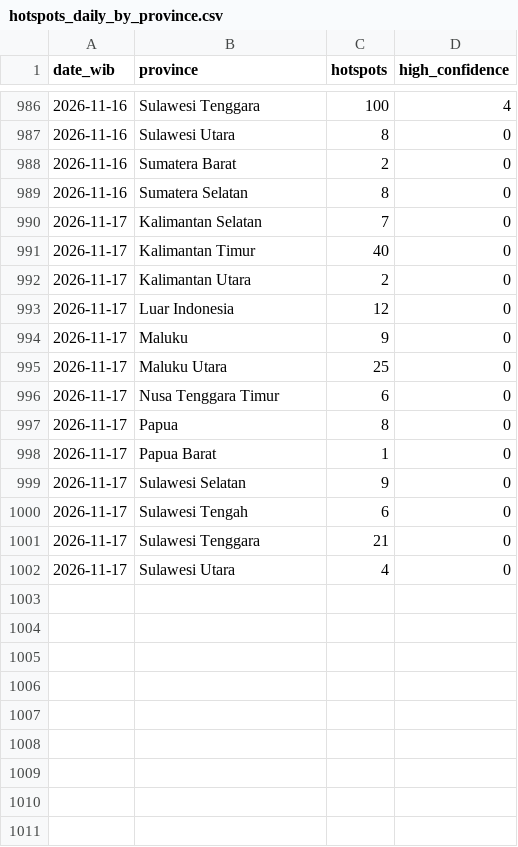
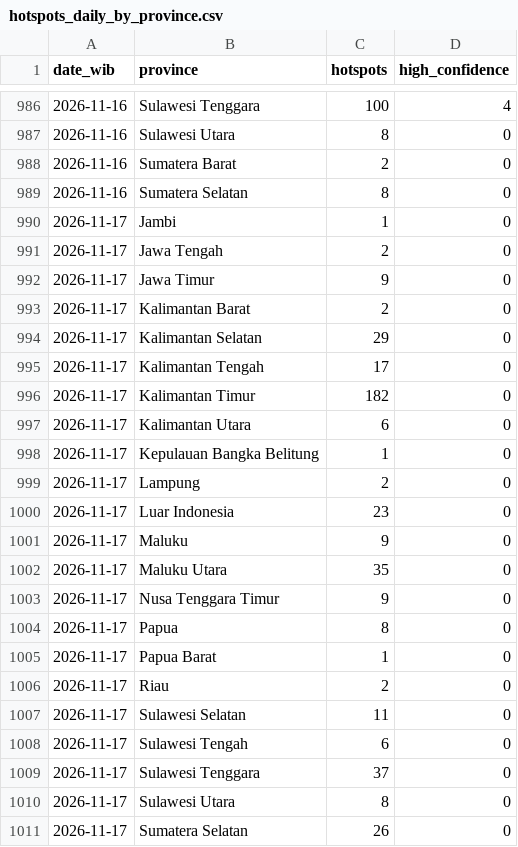
Before and after one commit to Din131/indonesia-haze-monitor, a CSV file: data/hotspots_daily_by_province.csv, drawn as a sheet; only a part is shown, gaps mark what is left out.

```diff
--- a/data/hotspots_daily_by_province.csv
+++ b/data/hotspots_daily_by_province.csv
@@ -989,14 +989,23 @@ date_wib,province,hotspots,high_confidence
 2026-11-16,Sumatera Selatan,8,0
-2026-11-17,Kalimantan Selatan,7,0
-2026-11-17,Kalimantan Timur,40,0
-2026-11-17,Kalimantan Utara,2,0
-2026-11-17,Luar Indonesia,12,0
+2026-11-17,Jambi,1,0
+2026-11-17,Jawa Tengah,2,0
+2026-11-17,Jawa Timur,9,0
+2026-11-17,Kalimantan Barat,2,0
+2026-11-17,Kalimantan Selatan,29,0
+2026-11-17,Kalimantan Tengah,17,0
+2026-11-17,Kalimantan Timur,182,0
+2026-11-17,Kalimantan Utara,6,0
+2026-11-17,Kepulauan Bangka Belitung,1,0
+2026-11-17,Lampung,2,0
+2026-11-17,Luar Indonesia,23,0
 2026-11-17,Maluku,9,0
-2026-11-17,Maluku Utara,25,0
-2026-11-17,Nusa Tenggara Timur,6,0
+2026-11-17,Maluku Utara,35,0
+2026-11-17,Nusa Tenggara Timur,9,0
 2026-11-17,Papua,8,0
 2026-11-17,Papua Barat,1,0
-2026-11-17,Sulawesi Selatan,9,0
+2026-11-17,Riau,2,0
+2026-11-17,Sulawesi Selatan,11,0
 2026-11-17,Sulawesi Tengah,6,0
-2026-11-17,Sulawesi Tenggara,21,0
-2026-11-17,Sulawesi Utara,4,0
+2026-11-17,Sulawesi Tenggara,37,0
+2026-11-17,Sulawesi Utara,8,0
+2026-11-17,Sumatera Selatan,26,0
```
Also changed, not shown: data/air_quality_hourly.csv, data/run_log.csv, 6 other files.
